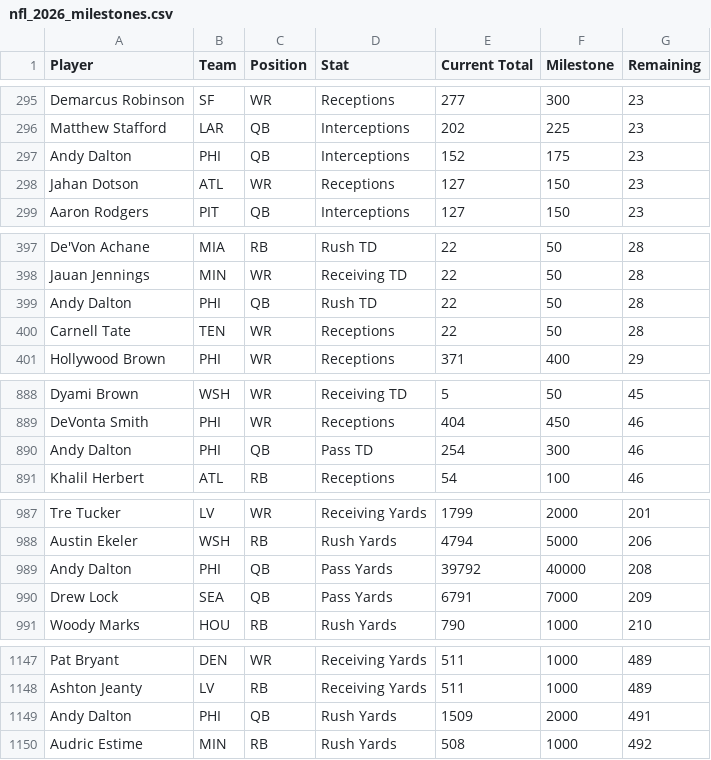
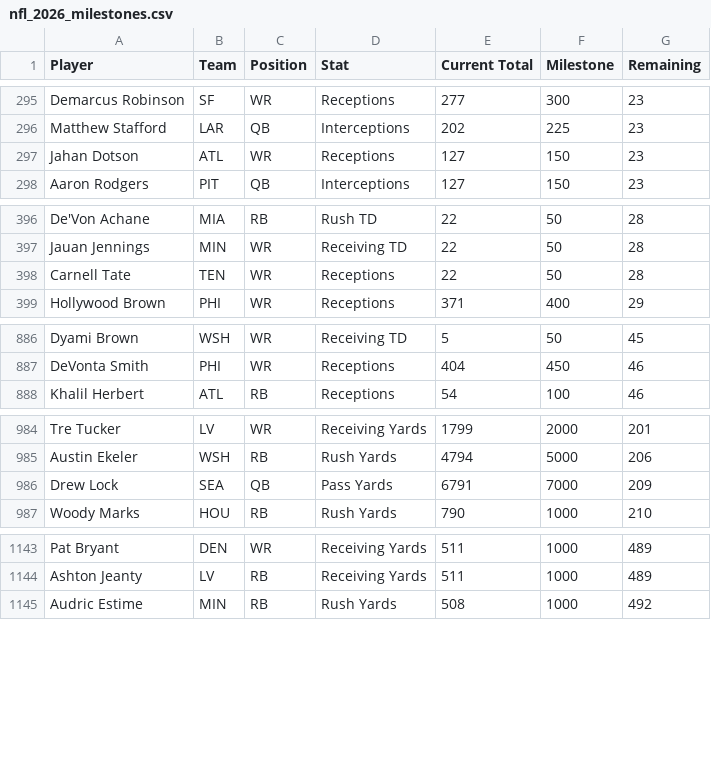
Before and after one commit to HitByOne/nlfdashboard, a CSV file: site/data/nfl_2026_milestones.csv, drawn as a sheet; only a part is shown, gaps mark what is left out; the diff covers the shown part only.

```diff
--- a/site/data/nfl_2026_milestones.csv
+++ b/site/data/nfl_2026_milestones.csv
@@ -296,3 +296,2 @@ Demarcus Robinson,SF,WR,Receptions,277,300,23
 Matthew Stafford,LAR,QB,Interceptions,202,225,23
-Andy Dalton,PHI,QB,Interceptions,152,175,23
 Jahan Dotson,ATL,WR,Receptions,127,150,23
@@ -398,3 +397,2 @@ De'Von Achane,MIA,RB,Rush TD,22,50,28
 Jauan Jennings,MIN,WR,Receiving TD,22,50,28
-Andy Dalton,PHI,QB,Rush TD,22,50,28
 Carnell Tate,TEN,WR,Receptions,22,50,28
@@ -889,3 +887,2 @@ Dyami Brown,WSH,WR,Receiving TD,5,50,45
 DeVonta Smith,PHI,WR,Receptions,404,450,46
-Andy Dalton,PHI,QB,Pass TD,254,300,46
 Khalil Herbert,ATL,RB,Receptions,54,100,46
@@ -988,3 +985,2 @@ Tre Tucker,LV,WR,Receiving Yards,1799,2000,201
 Austin Ekeler,WSH,RB,Rush Yards,4794,5000,206
-Andy Dalton,PHI,QB,Pass Yards,39792,40000,208
 Drew Lock,SEA,QB,Pass Yards,6791,7000,209
@@ -1148,3 +1144,2 @@ Pat Bryant,DEN,WR,Receiving Yards,511,1000,489
 Ashton Jeanty,LV,RB,Receiving Yards,511,1000,489
-Andy Dalton,PHI,QB,Rush Yards,1509,2000,491
 Audric Estime,MIN,RB,Rush Yards,508,1000,492
```
Also changed, not shown: 1 added row, 1 removed row and 1 moved row elsewhere in this file, site/data/nfl_2026_defense_roster.csv, site/data/nfl_2026_injury_report.csv, 4 other files.
